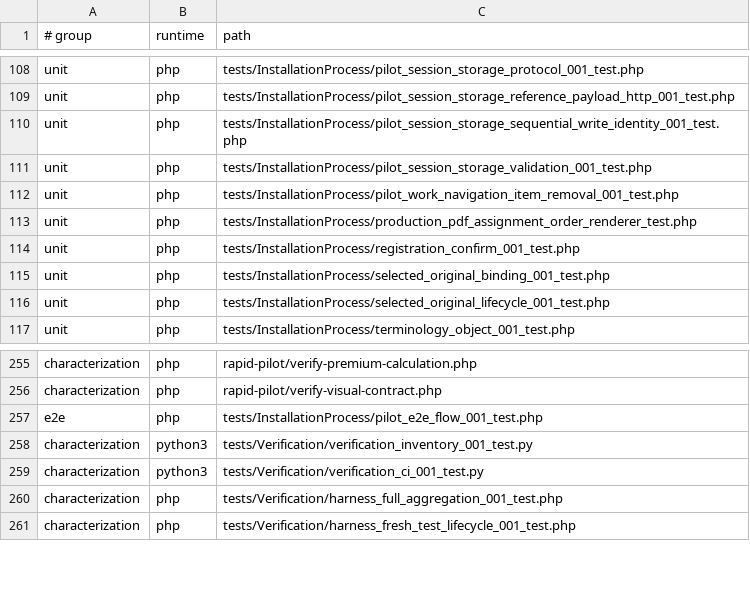
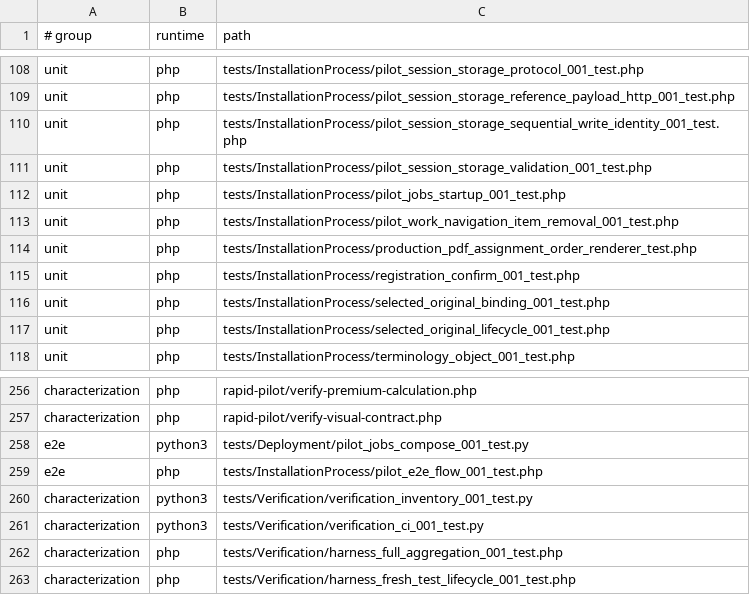
Before and after one commit to Antropophag/fmonitor-2, a TSV file: tools/verification/suites.tsv, drawn as a sheet; only a part is shown, gaps mark what is left out; the diff names each change by its address in the sheet, - before the commit and + after, or states it on an @@ line.

Commit message:
Fix root pilot workforce startup after Jobs migration

```diff
--- a/tools/verification/suites.tsv
+++ b/tools/verification/suites.tsv
+row 112: unit | php | tests/InstallationProcess/pilot_jobs_startup_001_test.php
+row 258: e2e | python3 | tests/Deployment/pilot_jobs_compose_001_test.py
```
Also changed, not shown: 11 other files.
